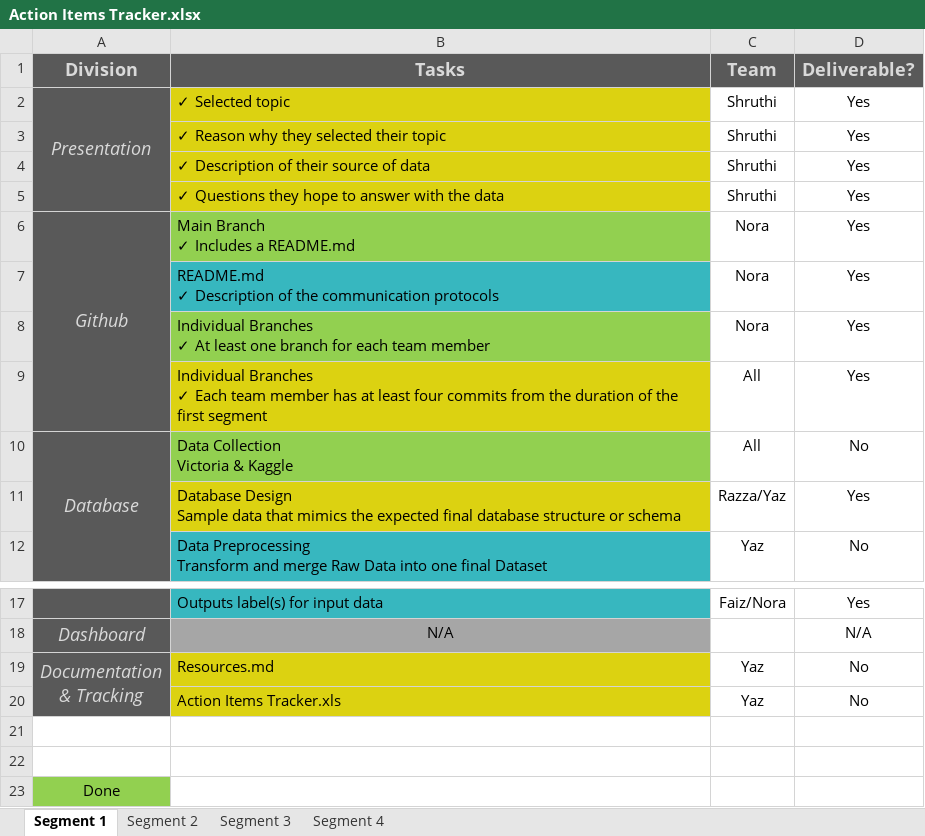
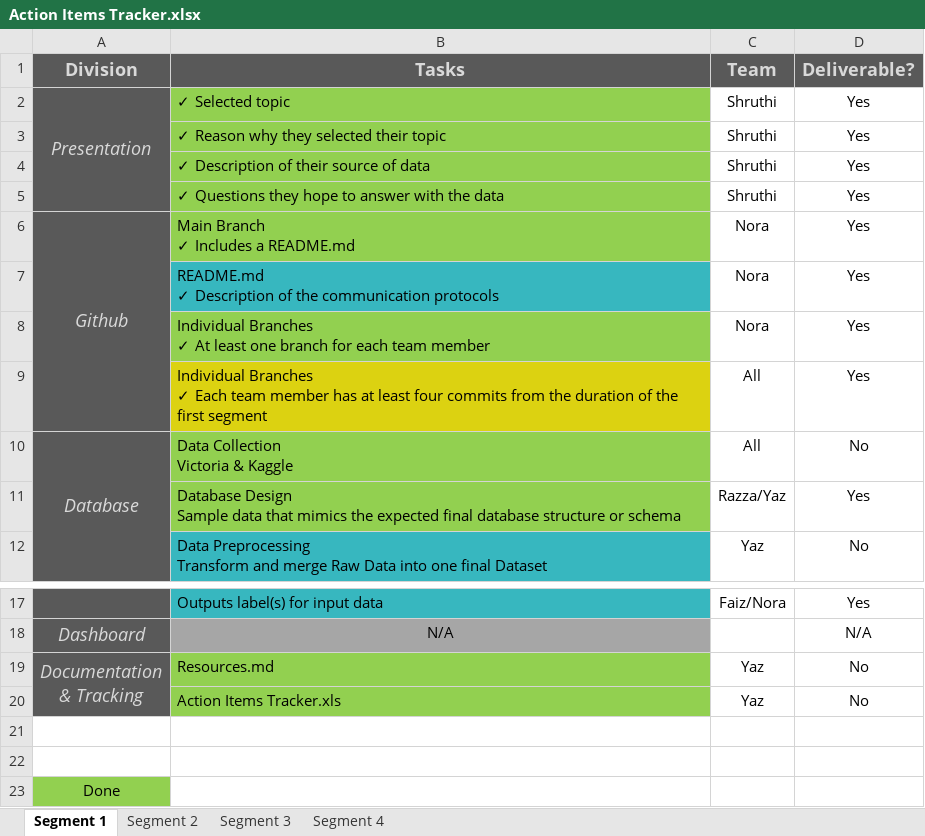
Before and after one commit to NoraYounes/Fake_News_Detection, an Excel workbook: Action Items Tracker.xlsx, sheet Segment 1, drawn as a sheet; only a part is shown, gaps mark what is left out; values as stored, in another font and other column widths than the file's, no borders; the diff names each change by its address in the sheet, - before the commit and + after, or states it on an @@ line.

```diff
--- a/Action Items Tracker.xlsx (sheet Segment 1)
+++ b/Action Items Tracker.xlsx (sheet Segment 1)
-B2:B5 fill: #DCD211
+B2:B5 fill: #92D050
-B11 fill: #DCD211
+B11 fill: #92D050
-B19:B20 fill: #DCD211
+B19:B20 fill: #92D050
```
Also changed, not shown: 5 other files.
